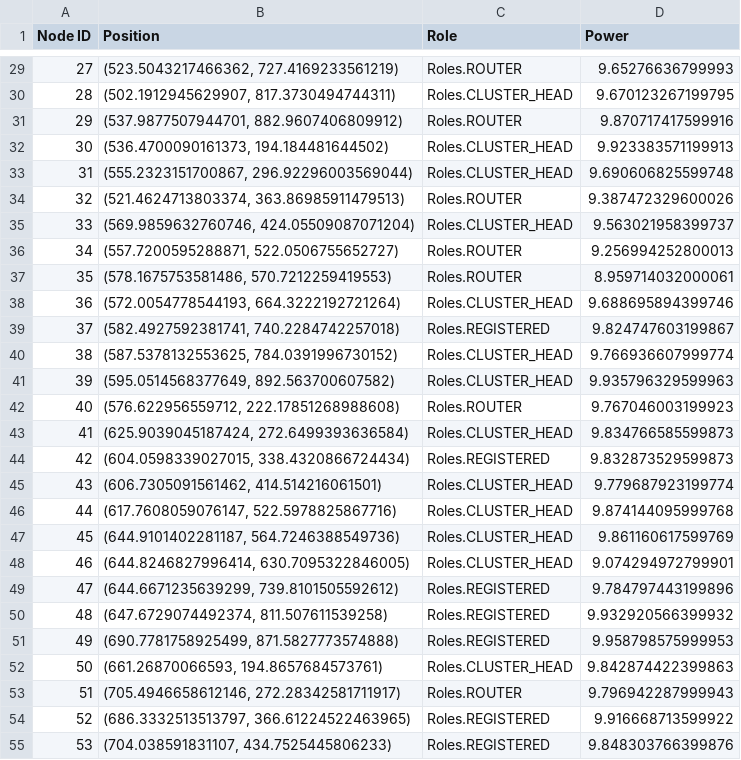
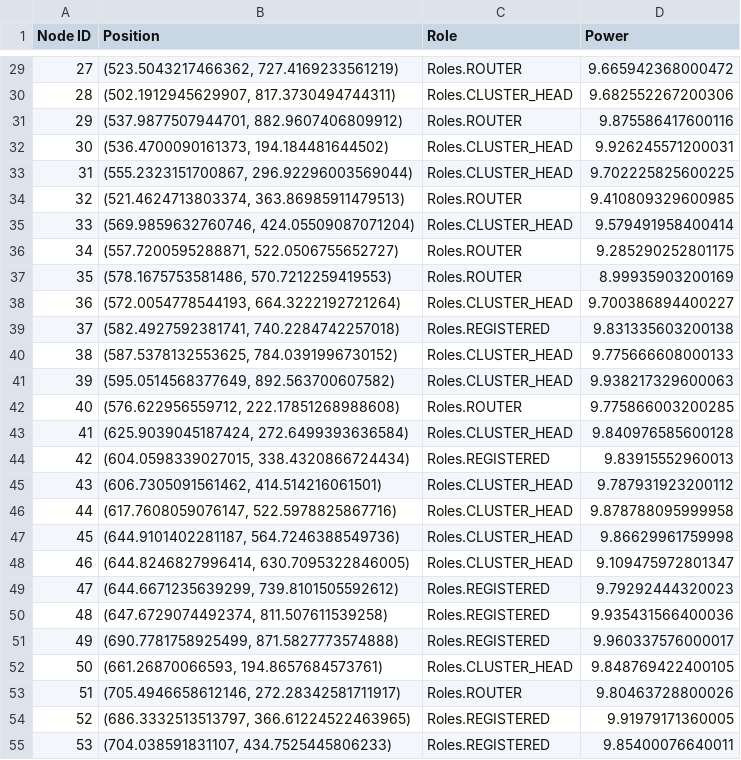
Before and after one commit to ty-runner/WirelessSensorNetworkSim, a CSV file: topology_all_registered_1_t233.29708353252482.csv, drawn as a sheet; only a part is shown, gaps mark what is left out; the diff covers the shown part only.

```diff
--- a/topology_all_registered_1_t233.29708353252482.csv
+++ b/topology_all_registered_1_t233.29708353252482.csv
@@ -29,27 +29,27 @@ Node ID,Position,Role,Power
-27,"(523.5043217466362, 727.4169233561219)",Roles.ROUTER,9.65276636799993
-28,"(502.1912945629907, 817.3730494744311)",Roles.CLUSTER_HEAD,9.670123267199795
-29,"(537.9877507944701, 882.9607406809912)",Roles.ROUTER,9.870717417599916
-30,"(536.4700090161373, 194.184481644502)",Roles.CLUSTER_HEAD,9.923383571199913
-31,"(555.2323151700867, 296.92296003569044)",Roles.CLUSTER_HEAD,9.690606825599748
-32,"(521.4624713803374, 363.86985911479513)",Roles.ROUTER,9.387472329600026
-33,"(569.9859632760746, 424.05509087071204)",Roles.CLUSTER_HEAD,9.563021958399737
-34,"(557.7200595288871, 522.0506755652727)",Roles.ROUTER,9.256994252800013
-35,"(578.1675753581486, 570.7212259419553)",Roles.ROUTER,8.959714032000061
-36,"(572.0054778544193, 664.3222192721264)",Roles.CLUSTER_HEAD,9.688695894399746
-37,"(582.4927592381741, 740.2284742257018)",Roles.REGISTERED,9.824747603199867
-38,"(587.5378132553625, 784.0391996730152)",Roles.CLUSTER_HEAD,9.766936607999774
-39,"(595.0514568377649, 892.563700607582)",Roles.CLUSTER_HEAD,9.935796329599963
-40,"(576.622956559712, 222.17851268988608)",Roles.ROUTER,9.767046003199923
-41,"(625.9039045187424, 272.6499393636584)",Roles.CLUSTER_HEAD,9.834766585599873
-42,"(604.0598339027015, 338.4320866724434)",Roles.REGISTERED,9.832873529599873
-43,"(606.7305091561462, 414.514216061501)",Roles.CLUSTER_HEAD,9.779687923199774
-44,"(617.7608059076147, 522.5978825867716)",Roles.CLUSTER_HEAD,9.874144095999768
-45,"(644.9101402281187, 564.7246388549736)",Roles.CLUSTER_HEAD,9.861160617599769
-46,"(644.8246827996414, 630.7095322846005)",Roles.CLUSTER_HEAD,9.074294972799901
-47,"(644.6671235639299, 739.8101505592612)",Roles.REGISTERED,9.784797443199896
-48,"(647.6729074492374, 811.507611539258)",Roles.REGISTERED,9.932920566399932
-49,"(690.7781758925499, 871.5827773574888)",Roles.REGISTERED,9.958798575999953
-50,"(661.26870066593, 194.8657684573761)",Roles.CLUSTER_HEAD,9.842874422399863
-51,"(705.4946658612146, 272.28342581711917)",Roles.ROUTER,9.796942287999943
-52,"(686.3332513513797, 366.61224522463965)",Roles.REGISTERED,9.916668713599922
-53,"(704.038591831107, 434.7525445806233)",Roles.REGISTERED,9.848303766399876
+27,"(523.5043217466362, 727.4169233561219)",Roles.ROUTER,9.665942368000472
+28,"(502.1912945629907, 817.3730494744311)",Roles.CLUSTER_HEAD,9.682552267200306
+29,"(537.9877507944701, 882.9607406809912)",Roles.ROUTER,9.875586417600116
+30,"(536.4700090161373, 194.184481644502)",Roles.CLUSTER_HEAD,9.926245571200031
+31,"(555.2323151700867, 296.92296003569044)",Roles.CLUSTER_HEAD,9.702225825600225
+32,"(521.4624713803374, 363.86985911479513)",Roles.ROUTER,9.410809329600985
+33,"(569.9859632760746, 424.05509087071204)",Roles.CLUSTER_HEAD,9.579491958400414
+34,"(557.7200595288871, 522.0506755652727)",Roles.ROUTER,9.285290252801175
+35,"(578.1675753581486, 570.7212259419553)",Roles.ROUTER,8.99935903200169
+36,"(572.0054778544193, 664.3222192721264)",Roles.CLUSTER_HEAD,9.700386894400227
+37,"(582.4927592381741, 740.2284742257018)",Roles.REGISTERED,9.831335603200138
+38,"(587.5378132553625, 784.0391996730152)",Roles.CLUSTER_HEAD,9.775666608000133
+39,"(595.0514568377649, 892.563700607582)",Roles.CLUSTER_HEAD,9.938217329600063
+40,"(576.622956559712, 222.17851268988608)",Roles.ROUTER,9.775866003200285
+41,"(625.9039045187424, 272.6499393636584)",Roles.CLUSTER_HEAD,9.840976585600128
+42,"(604.0598339027015, 338.4320866724434)",Roles.REGISTERED,9.83915552960013
+43,"(606.7305091561462, 414.514216061501)",Roles.CLUSTER_HEAD,9.787931923200112
+44,"(617.7608059076147, 522.5978825867716)",Roles.CLUSTER_HEAD,9.878788095999958
+45,"(644.9101402281187, 564.7246388549736)",Roles.CLUSTER_HEAD,9.86629961759998
+46,"(644.8246827996414, 630.7095322846005)",Roles.CLUSTER_HEAD,9.109475972801347
+47,"(644.6671235639299, 739.8101505592612)",Roles.REGISTERED,9.79292444320023
+48,"(647.6729074492374, 811.507611539258)",Roles.REGISTERED,9.935431566400036
+49,"(690.7781758925499, 871.5827773574888)",Roles.REGISTERED,9.960337576000017
+50,"(661.26870066593, 194.8657684573761)",Roles.CLUSTER_HEAD,9.848769422400105
+51,"(705.4946658612146, 272.28342581711917)",Roles.ROUTER,9.80463728800026
+52,"(686.3332513513797, 366.61224522463965)",Roles.REGISTERED,9.91979171360005
+53,"(704.038591831107, 434.7525445806233)",Roles.REGISTERED,9.85400076640011
```
Also changed, not shown: 73 edited cells elsewhere in this file, node_power_levels.csv, 12 other files.
